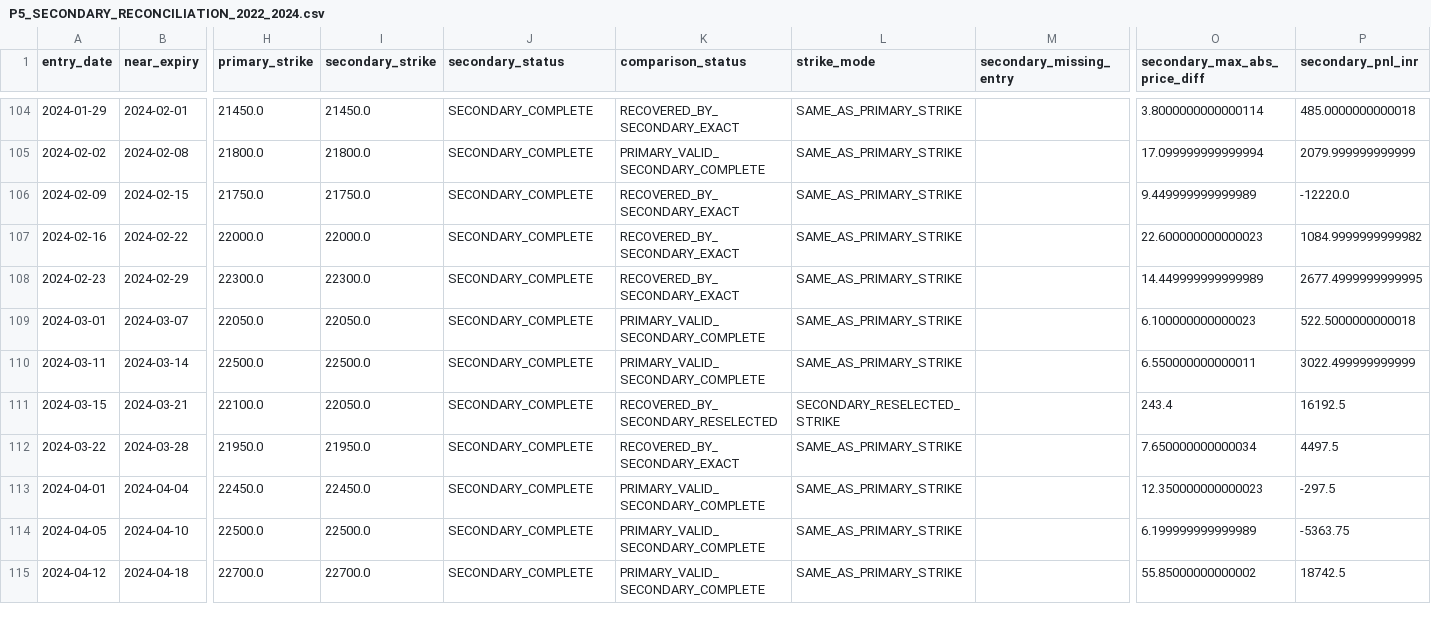
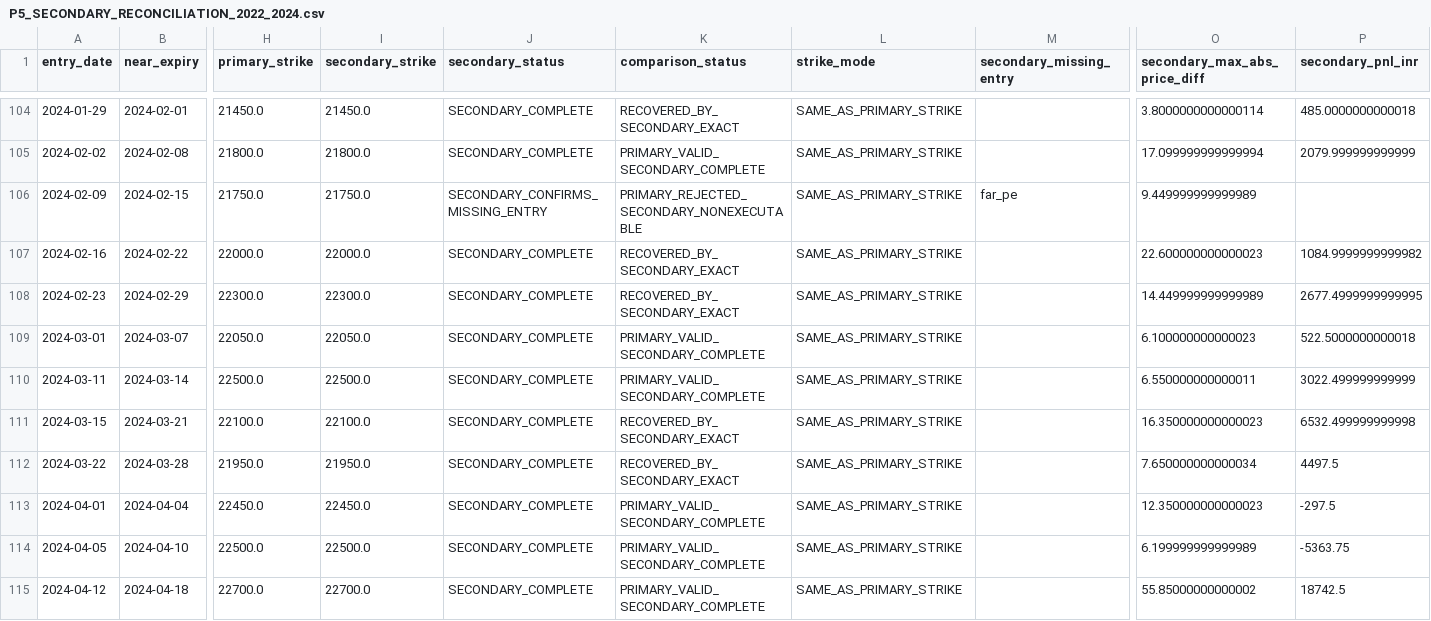
Before and after one commit to vishnuvcr/NoDip-Stage-1, a CSV file: reports/nifty_calendar/P5_SECONDARY_RECONCILIATION_2022_2024.csv, drawn as a sheet; only a part is shown, gaps mark what is left out; the diff covers the shown part only; the diff names each change by its address in the sheet, - before the commit and + after, or states it on an @@ line.

```diff
--- a/reports/nifty_calendar/P5_SECONDARY_RECONCILIATION_2022_2024.csv
+++ b/reports/nifty_calendar/P5_SECONDARY_RECONCILIATION_2022_2024.csv
-J106 (secondary_status): SECONDARY_COMPLETE
+J106 (secondary_status): SECONDARY_CONFIRMS_MISSING_ENTRY
-K106 (comparison_status): RECOVERED_BY_SECONDARY_EXACT
+K106 (comparison_status): PRIMARY_REJECTED_SECONDARY_NONEXECUTABLE
-M106 (secondary_missing_entry): (empty)
+M106 (secondary_missing_entry): far_pe
-P106 (secondary_pnl_inr): -12220.0
+P106 (secondary_pnl_inr): (empty)
-I111 (secondary_strike): 22050.0
+I111 (secondary_strike): 22100.0
-K111 (comparison_status): RECOVERED_BY_SECONDARY_RESELECTED
+K111 (comparison_status): RECOVERED_BY_SECONDARY_EXACT
-L111 (strike_mode): SECONDARY_RESELECTED_STRIKE
+L111 (strike_mode): SAME_AS_PRIMARY_STRIKE
-O111 (secondary_max_abs_price_diff): 243.4
+O111 (secondary_max_abs_price_diff): 16.350000000000023
-P111 (secondary_pnl_inr): 16192.5
+P111 (secondary_pnl_inr): 6532.499999999998
```
Also changed, not shown: 92 edited cells elsewhere in this file.
